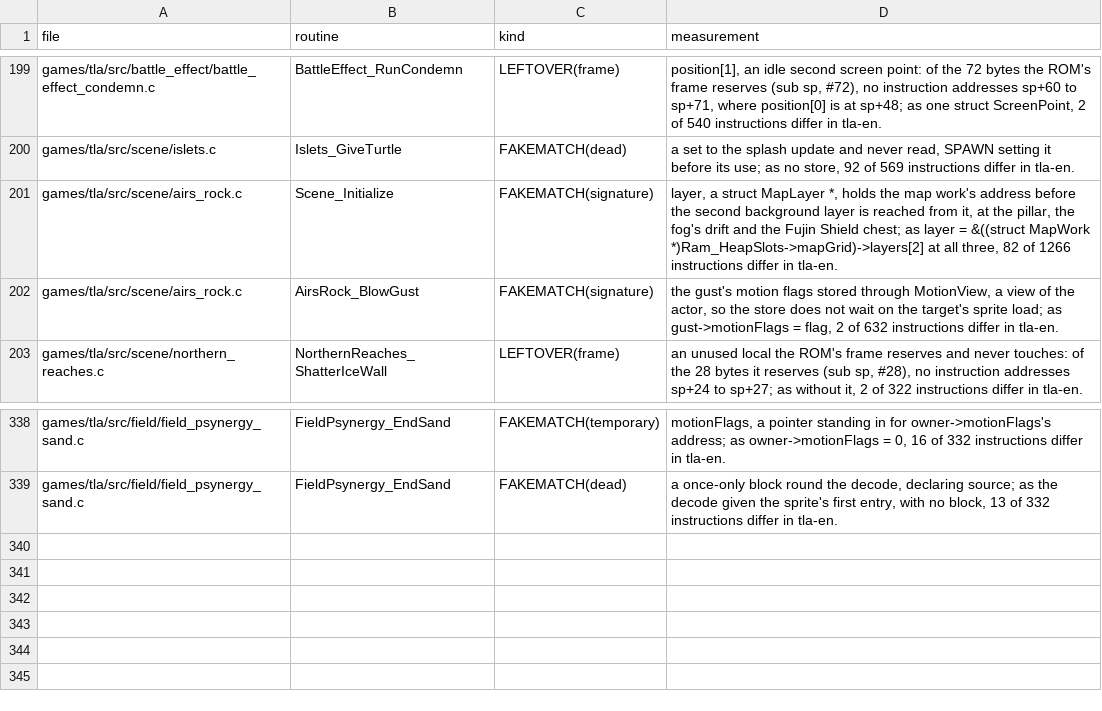
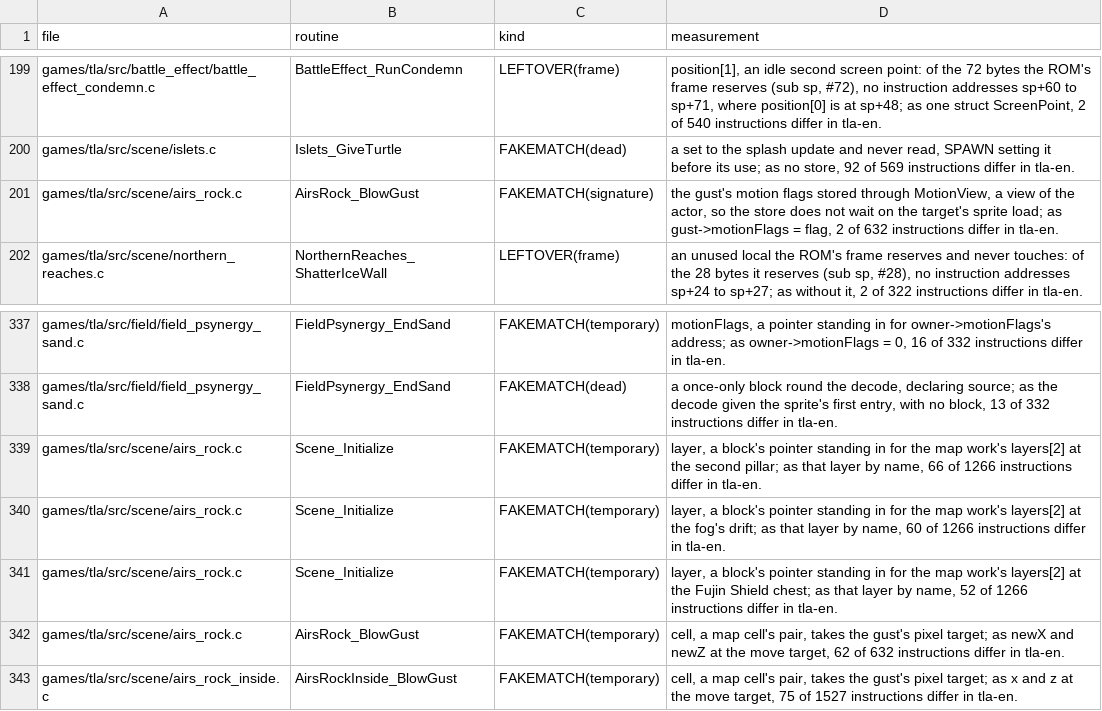
Before and after one commit to PascalPixel/alchemy-devtools, a TSV file: evidence/tla-fakematch.tsv, drawn as a sheet; only a part is shown, gaps mark what is left out; removed rows and columns are numbered as before the commit, all else as after; the diff names each change by its address in the sheet, - before the commit and + after, or states it on an @@ line.

```diff
--- a/evidence/tla-fakematch.tsv
+++ b/evidence/tla-fakematch.tsv
-row 201: games/tla/src/scene/airs_rock.c | Scene_Initialize | FAKEMATCH(signature) | layer, a struct MapLayer *, holds the map work's address before the second background layer is reached from it, at the pillar, the fog's drift and the Fujin Shield chest; as layer = &((struct MapWork *)Ram_HeapSlots->mapGrid)->layers[2] at all three, 82 of 1266 instructions differ in tla-en.
+row 339: games/tla/src/scene/airs_rock.c | Scene_Initialize | FAKEMATCH(temporary) | layer, a block's pointer standing in for the map work's layers[2] at the second pillar; as that layer by name, 66 of 1266 instructions differ in tla-en.
+row 340: games/tla/src/scene/airs_rock.c | Scene_Initialize | FAKEMATCH(temporary) | layer, a block's pointer standing in for the map work's layers[2] at the fog's drift; as that layer by name, 60 of 1266 instructions differ in tla-en.
+row 341: games/tla/src/scene/airs_rock.c | Scene_Initialize | FAKEMATCH(temporary) | layer, a block's pointer standing in for the map work's layers[2] at the Fujin Shield chest; as that layer by name, 52 of 1266 instructions differ in tla-en.
+row 342: games/tla/src/scene/airs_rock.c | AirsRock_BlowGust | FAKEMATCH(temporary) | cell, a map cell's pair, takes the gust's pixel target; as newX and newZ at the move target, 62 of 632 instructions differ in tla-en.
+row 343: games/tla/src/scene/airs_rock_inside.c | AirsRockInside_BlowGust | FAKEMATCH(temporary) | cell, a map cell's pair, takes the gust's pixel target; as x and z at the move target, 75 of 1527 instructions differ in tla-en.
```
